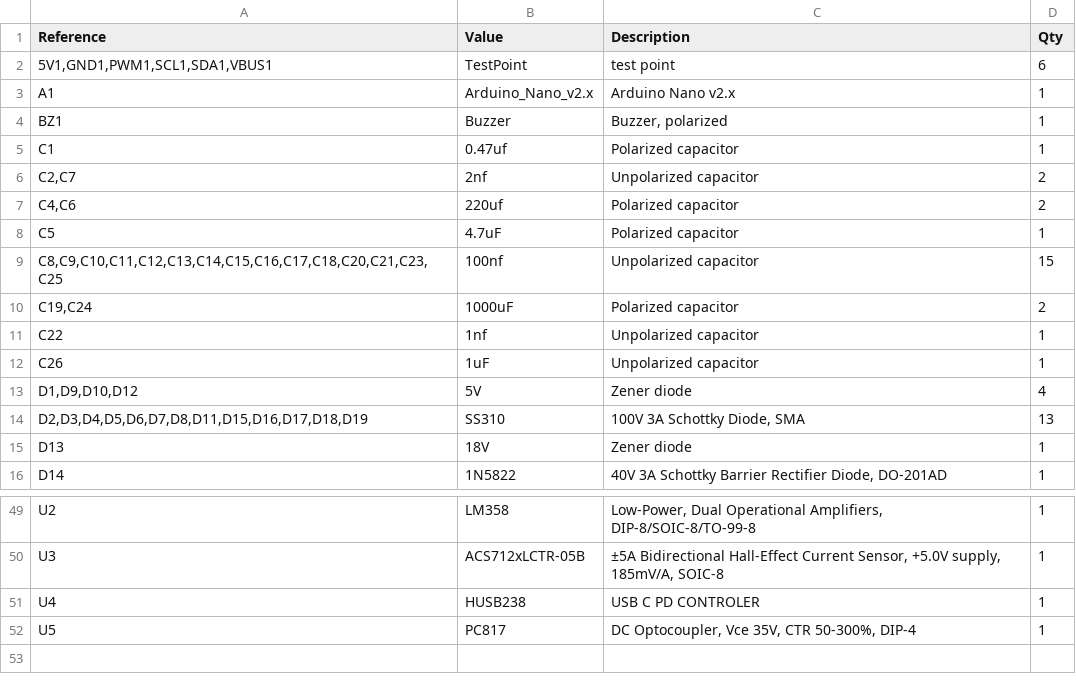
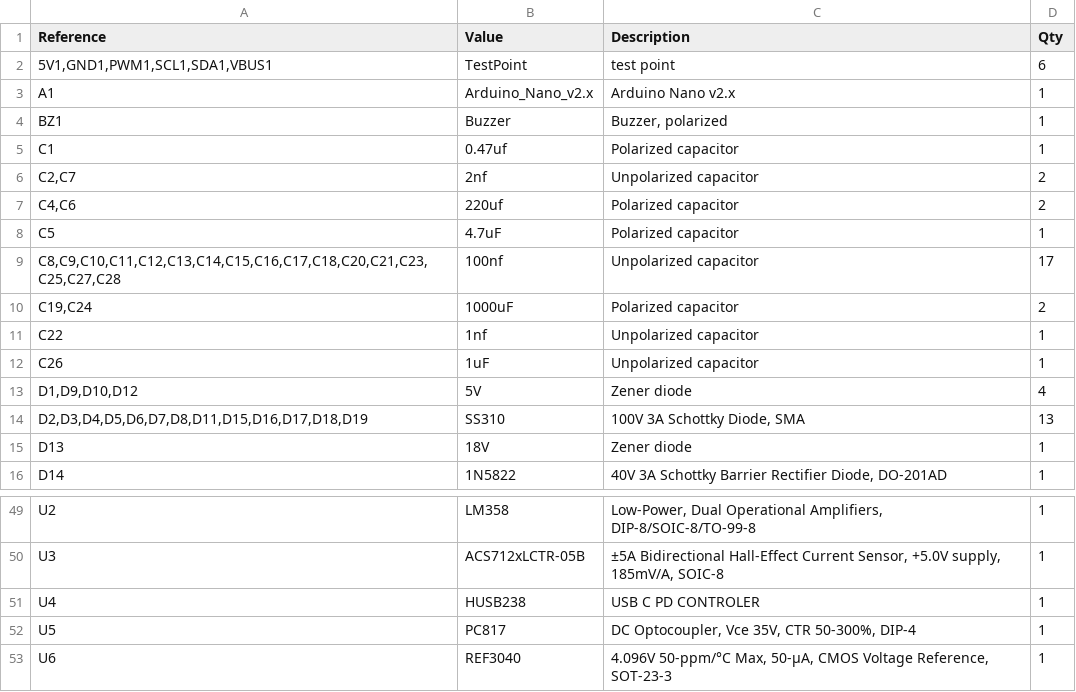
Before and after one commit to anshchawla521/DIY_T12_iron, a CSV file: files/BOM.csv, drawn as a sheet; only a part is shown, gaps mark what is left out.

```diff
--- a/files/BOM.csv
+++ b/files/BOM.csv
@@ -8,3 +8,3 @@
 "C5","4.7uF","Polarized capacitor","1"
-"C8,C9,C10,C11,C12,C13,C14,C15,C16,C17,C18,C20,C21,C23,C25","100nf","Unpolarized capacitor","15"
+"C8,C9,C10,C11,C12,C13,C14,C15,C16,C17,C18,C20,C21,C23,C25,C27,C28","100nf","Unpolarized capacitor","17"
 "C19,C24","1000uF","Polarized capacitor","2"
@@ -52 +52,2 @@
 "U5","PC817","DC Optocoupler, Vce 35V, CTR 50-300%, DIP-4","1"
+"U6","REF3040","4.096V 50-ppm/°C Max, 50-μA, CMOS Voltage Reference, SOT-23-3","1"
```
Also changed, not shown: 11 other files.
